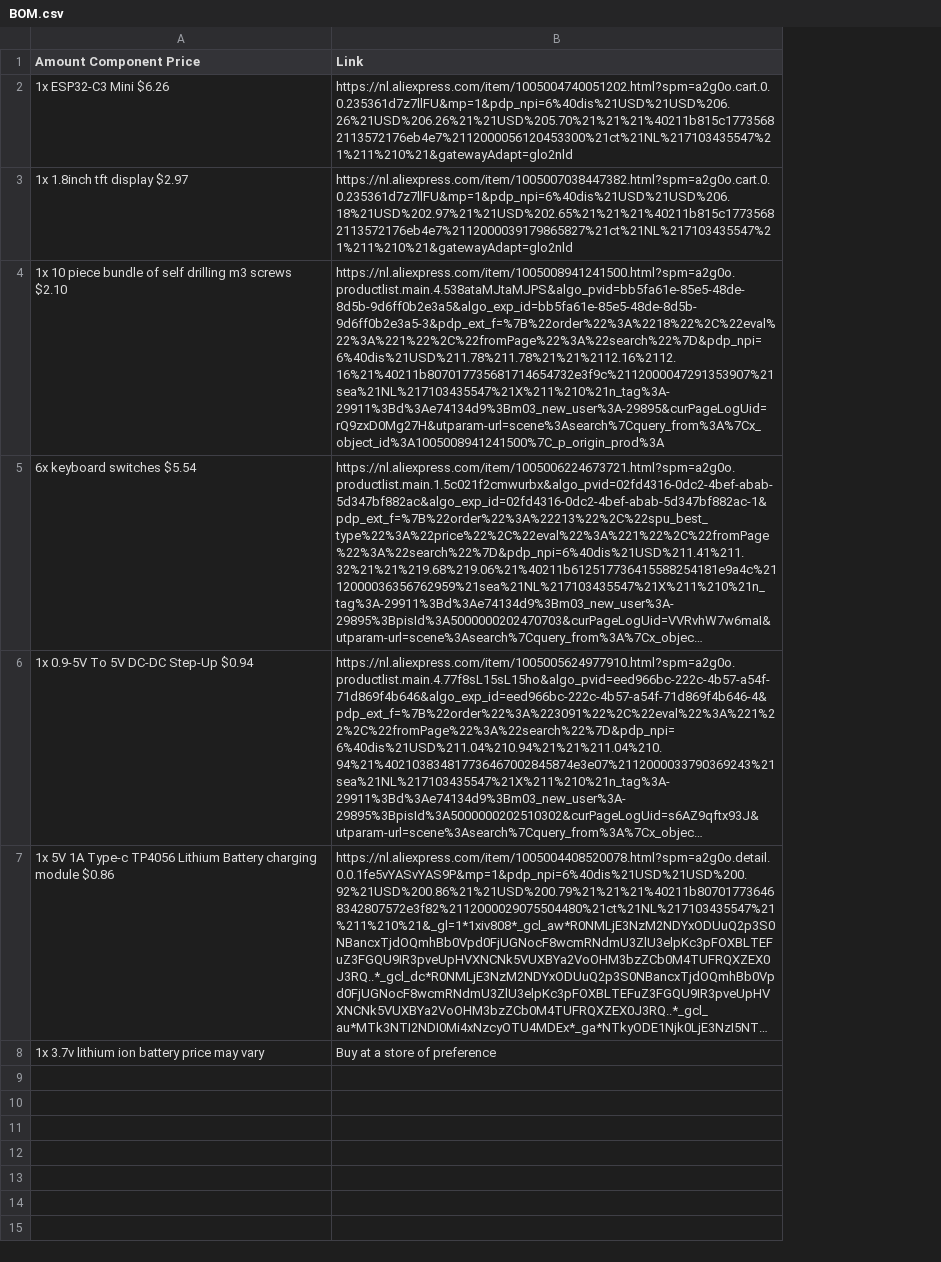
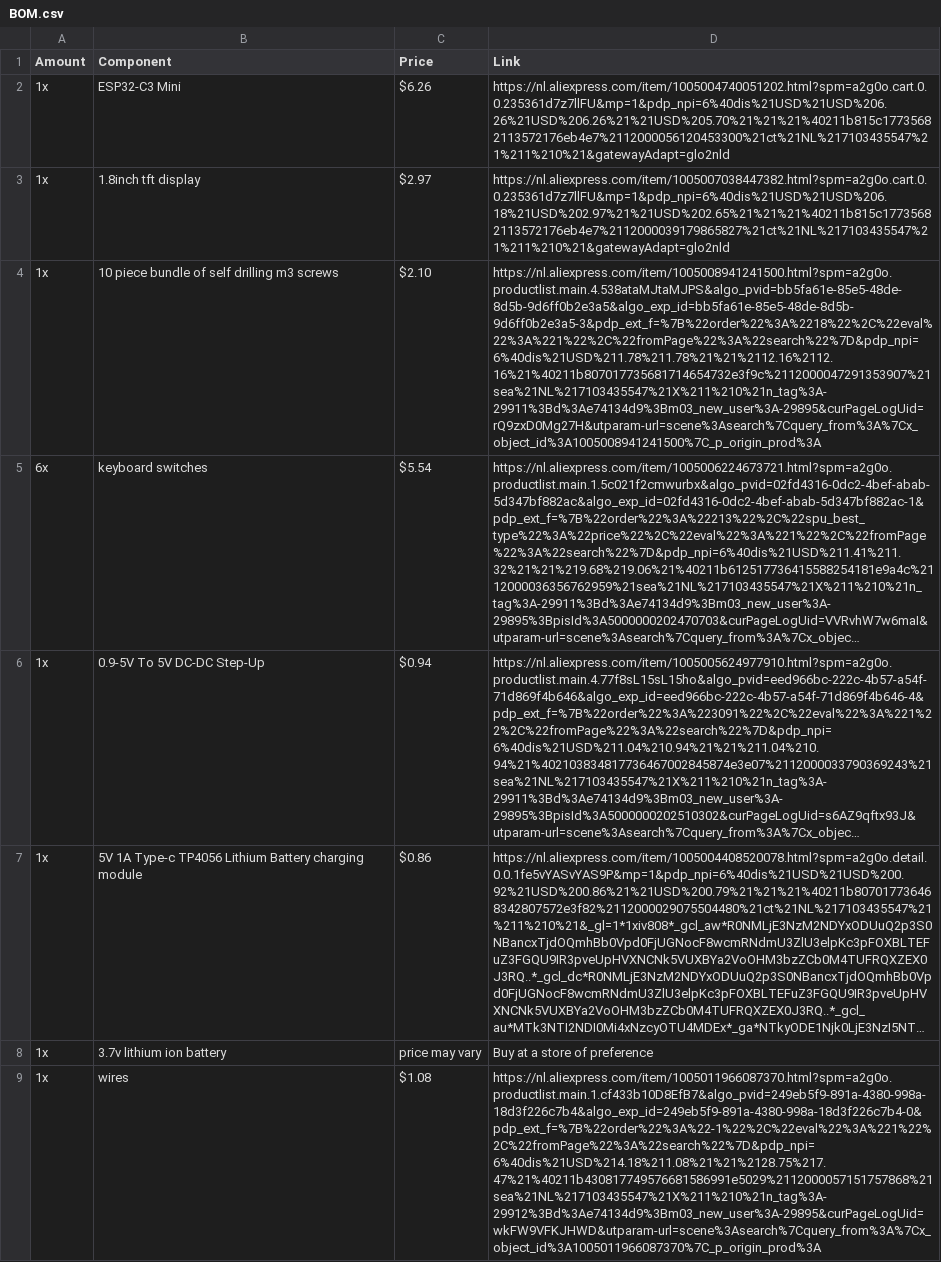
Before and after one commit to katonamozes/myDisplay, a CSV file: BOM.csv, drawn as a sheet; long unchanged cells end in …; removed rows and columns are numbered as before the commit, all else as after; the diff names each change by its address in the sheet, - before the commit and + after, or states it on an @@ line.

Commit message:
Reformat BOM.csv for better readability

```diff
--- a/BOM.csv
+++ b/BOM.csv
-column A (Amount Component Price), rows 2-8: 1x ESP32-C3 Mini $6.26 | 1x 1.8inch tft display $2.97 | 1x 10 piece bundle of self drilling m3 screws $2.10 | 6x keyboard switches $5.54 | 1x 0.9-5V To 5V DC-DC Step-Up $0.94 | 1x 5V 1A Type-c TP4056 Lithium Battery charging module $0.86 | 1x 3.7v lithium ion battery price may vary
+column A (Amount), rows 2-8: 1x | 1x | 1x | 6x | 1x | 1x | 1x
+column B (Component), rows 2-8: ESP32-C3 Mini | 1.8inch tft display | 10 piece bundle of self drilling m3 screws | keyboard switches | 0.9-5V To 5V DC-DC Step-Up | 5V 1A Type-c TP4056 Lithium Battery charging module | 3.7v lithium ion battery
+column C (Price), rows 2-8: $6.26 | $2.97 | $2.10 | $5.54 | $0.94 | $0.86 | price may vary
+row 9: 1x | wires | $1.08 | https://nl.aliexpress.com/item/1005011966087370.html?spm=a2g0o.productlist.main.1.cf433b10D8EfB7&algo_pvid=249eb5f9-891a-4380-998a-18d3f226c7b4&algo_exp_id=249eb5f9-891a-4380-998a-18d3f226c7b4-0&pdp_ext_f=%7B%22order%22%3A%22-1%22%2C%22eval%22%3A%221%22%2C%22fromPage%22%3A%22search%22%7D&pdp_npi=6%40dis%21USD%214.18%211.08%21%21%2128.75%217.47%21%40211b430817749576681586991e5029%2112000057151757868%21sea%21NL%217103435547%21X%211%210%21n_tag%3A-29912%3Bd%3Ae74134d9%3Bm03_new_user%3A-29895&curPageLogUid=wkFW9VFKJHWD&utparam-url=scene%3Asearch%7Cquery_from%3A%7Cx_object_id%3A1005011966087370%7C_p_origin_prod%3A
```
